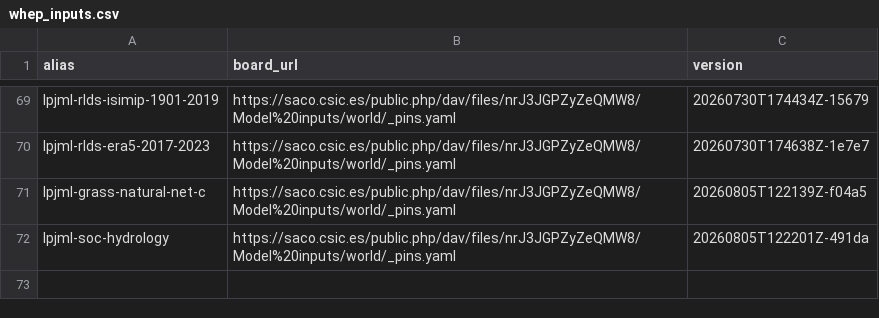
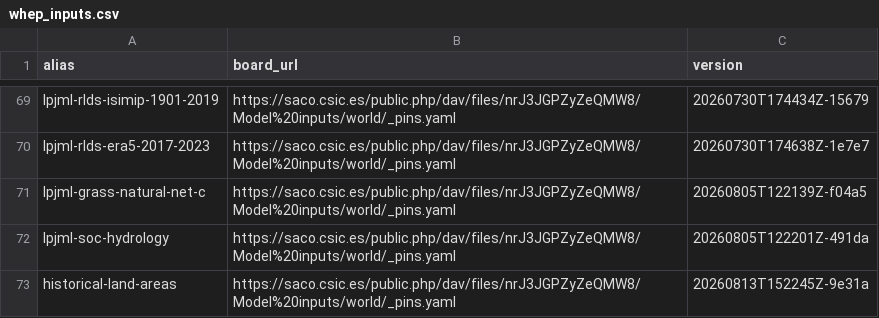
Before and after one commit to eduaguilera/whep, a CSV file: inst/extdata/whep_inputs.csv, drawn as a sheet; only a part is shown, gaps mark what is left out; the diff names each change by its address in the sheet, - before the commit and + after, or states it on an @@ line.

```diff
--- a/inst/extdata/whep_inputs.csv
+++ b/inst/extdata/whep_inputs.csv
+row 73: historical-land-areas | https://saco.csic.es/public.php/dav/files/nrJ3JGPZyZeQMW8/Model%20inputs/world/_pins.yaml | 20260813T152245Z-9e31a
```
Also changed, not shown: 3 other files.
